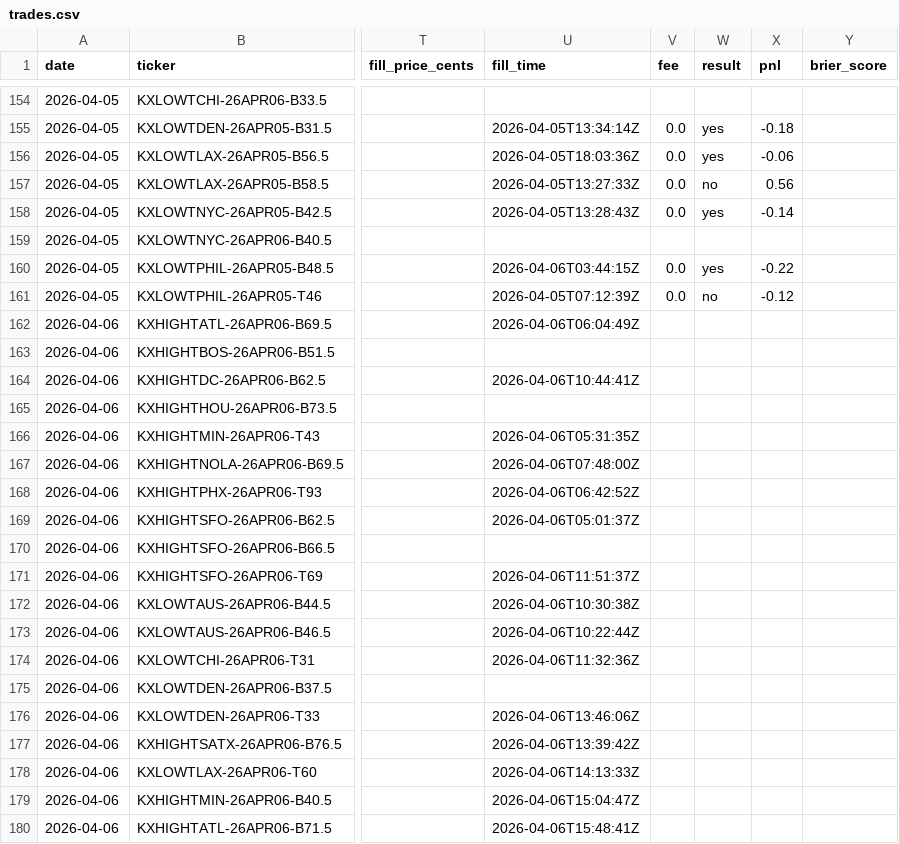
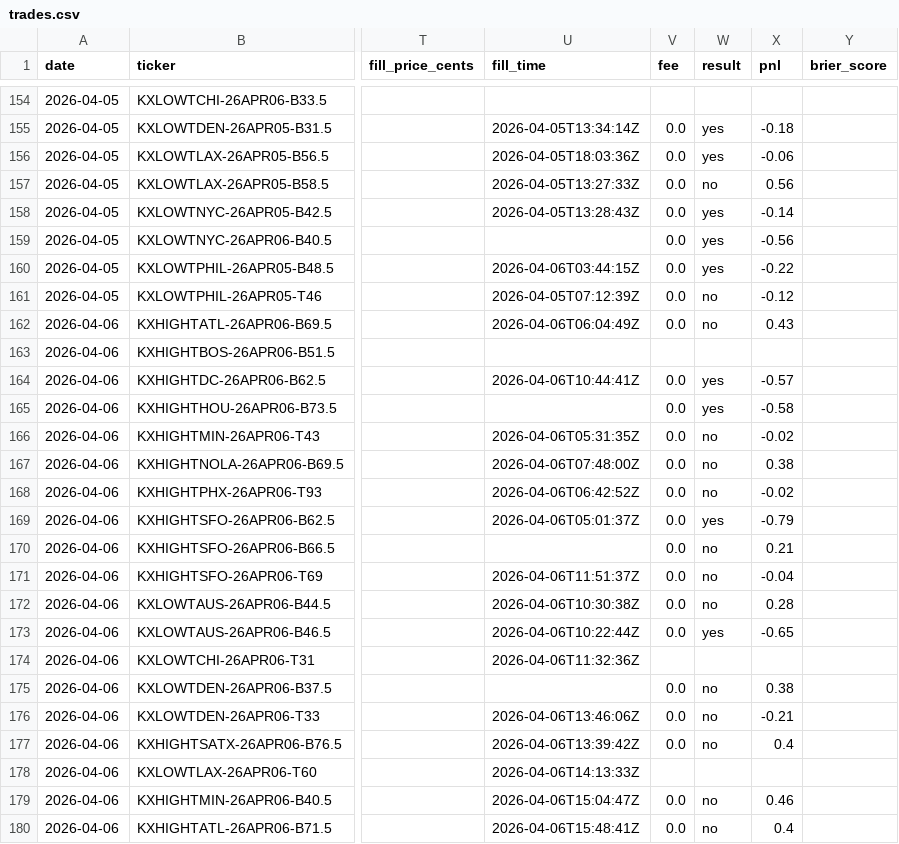
Before and after one commit to alexgarrison2/KalshiBotClaude, a CSV file: data/trades.csv, drawn as a sheet; only a part is shown, gaps mark what is left out; the diff covers the shown part only; the diff names each change by its address in the sheet, - before the commit and + after, or states it on an @@ line.

```diff
--- a/data/trades.csv
+++ b/data/trades.csv
-V159 (fee): (empty)
+V159 (fee): 0.0
-W159 (result): (empty)
+W159 (result): yes
-X159 (pnl): (empty)
+X159 (pnl): -0.56
-V162 (fee): (empty)
+V162 (fee): 0.0
-W162 (result): (empty)
+W162 (result): no
-X162 (pnl): (empty)
+X162 (pnl): 0.43
-V164:V173 (fee): (empty)
+V164:V173 (fee): 0.0
-W164:W165 (result): (empty)
+W164:W165 (result): yes
-X164 (pnl): (empty)
+X164 (pnl): -0.57
-X165 (pnl): (empty)
+X165 (pnl): -0.58
-W166:W168 (result): (empty)
+W166:W168 (result): no
-X166 (pnl): (empty)
+X166 (pnl): -0.02
-X167 (pnl): (empty)
+X167 (pnl): 0.38
-X168 (pnl): (empty)
+X168 (pnl): -0.02
-W169 (result): (empty)
+W169 (result): yes
-X169 (pnl): (empty)
+X169 (pnl): -0.79
-W170:W172 (result): (empty)
+W170:W172 (result): no
-X170 (pnl): (empty)
+X170 (pnl): 0.21
-X171 (pnl): (empty)
+X171 (pnl): -0.04
-X172 (pnl): (empty)
+X172 (pnl): 0.28
-W173 (result): (empty)
+W173 (result): yes
-X173 (pnl): (empty)
+X173 (pnl): -0.65
-V175:V177 (fee): (empty)
+V175:V177 (fee): 0.0
-W175:W177 (result): (empty)
+W175:W177 (result): no
-X175 (pnl): (empty)
+X175 (pnl): 0.38
-X176 (pnl): (empty)
+X176 (pnl): -0.21
-X177 (pnl): (empty)
+X177 (pnl): 0.4
-V179:V180 (fee): (empty)
+V179:V180 (fee): 0.0
-W179:W180 (result): (empty)
+W179:W180 (result): no
-X179 (pnl): (empty)
+X179 (pnl): 0.46
-X180 (pnl): (empty)
+X180 (pnl): 0.4
```
Also changed, not shown: 63 edited cells elsewhere in this file.
